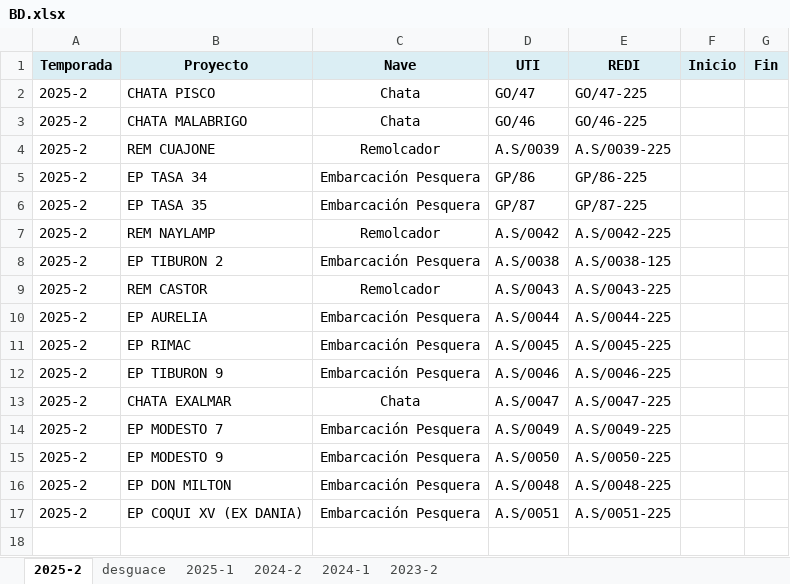
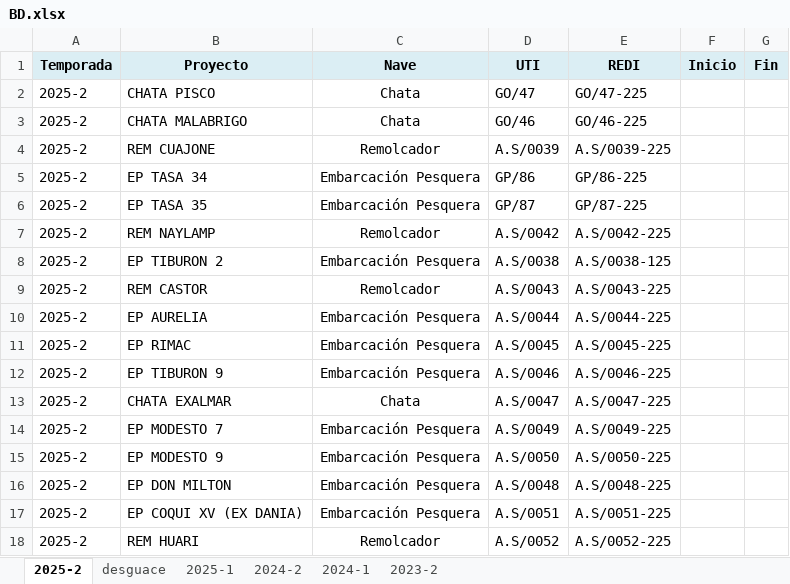
Before and after one commit to ProyectosAstillero/Astillero, an Excel workbook: BD.xlsx, sheet 2025-2, drawn as a sheet; values as stored, in another font and other column widths than the file's, no borders; the diff names each change by its address in the sheet, - before the commit and + after, or states it on an @@ line.

```diff
--- a/BD.xlsx (sheet 2025-2)
+++ b/BD.xlsx (sheet 2025-2)
+row 18: 2025-2 | REM HUARI | Remolcador | A.S/0052 | A.S/0052-225
```
Also changed, not shown: 2025-2/REDI.xlsx, 2025-2/UTI.xlsx.
